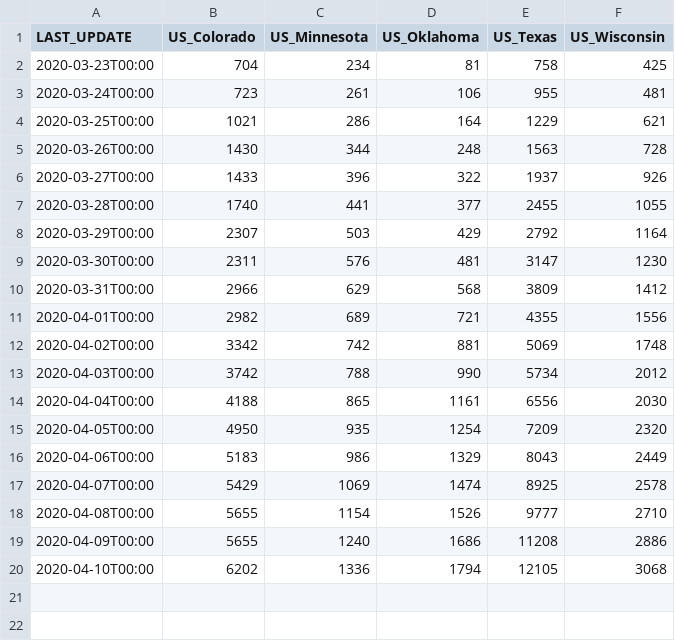
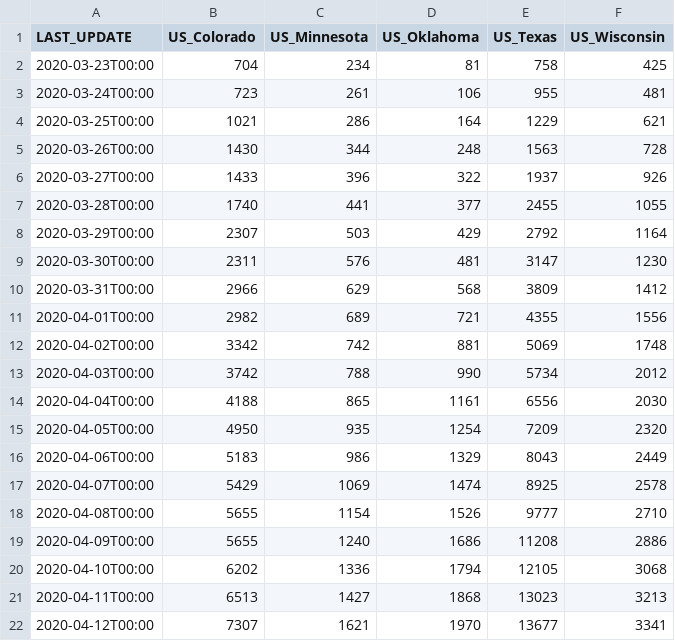
Before and after one commit to pavelfomin/COVID-19, a CSV file: aggregated/covid19-us-rotated.csv, drawn as a sheet.

```diff
--- a/aggregated/covid19-us-rotated.csv
+++ b/aggregated/covid19-us-rotated.csv
@@ -20 +20,3 @@
 "2020-04-10T00:00","6202","1336","1794","12105","3068"
+"2020-04-11T00:00","6513","1427","1868","13023","3213"
+"2020-04-12T00:00","7307","1621","1970","13677","3341"
```
Also changed, not shown: aggregated/covid19-us.csv, aggregated/covid19-world-rotated.csv, 5 other files.
